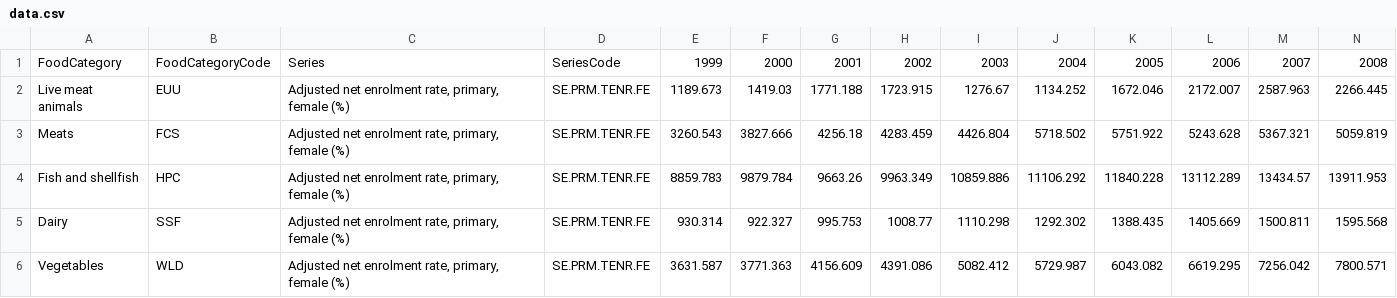
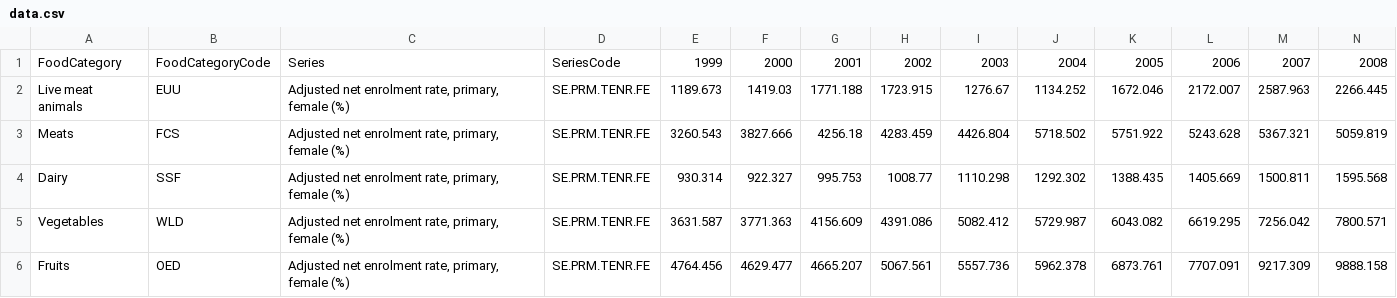
Before and after one commit to bhavyakaushik17/D3-Project, a CSV file: data.csv, drawn as a sheet; only a part is shown; the shorter side is filled out with more unchanged rows; rows hold the shown columns only; the diff names each change by its address in the sheet, - before the commit and + after, or states it on an @@ line.

Commit message:
Update data.csv

```diff
--- a/data.csv
+++ b/data.csv
-row 4: Fish and shellfish | HPC | Adjusted net enrolment rate, primary, female (%) | SE.PRM.TENR.FE | 8859.783 | 9879.784 | 9663.26 | 9963.349 | 10859.886 | 11106.292 | 11840.228 | 13112.289 | 13434.57 | 13911.953
```
